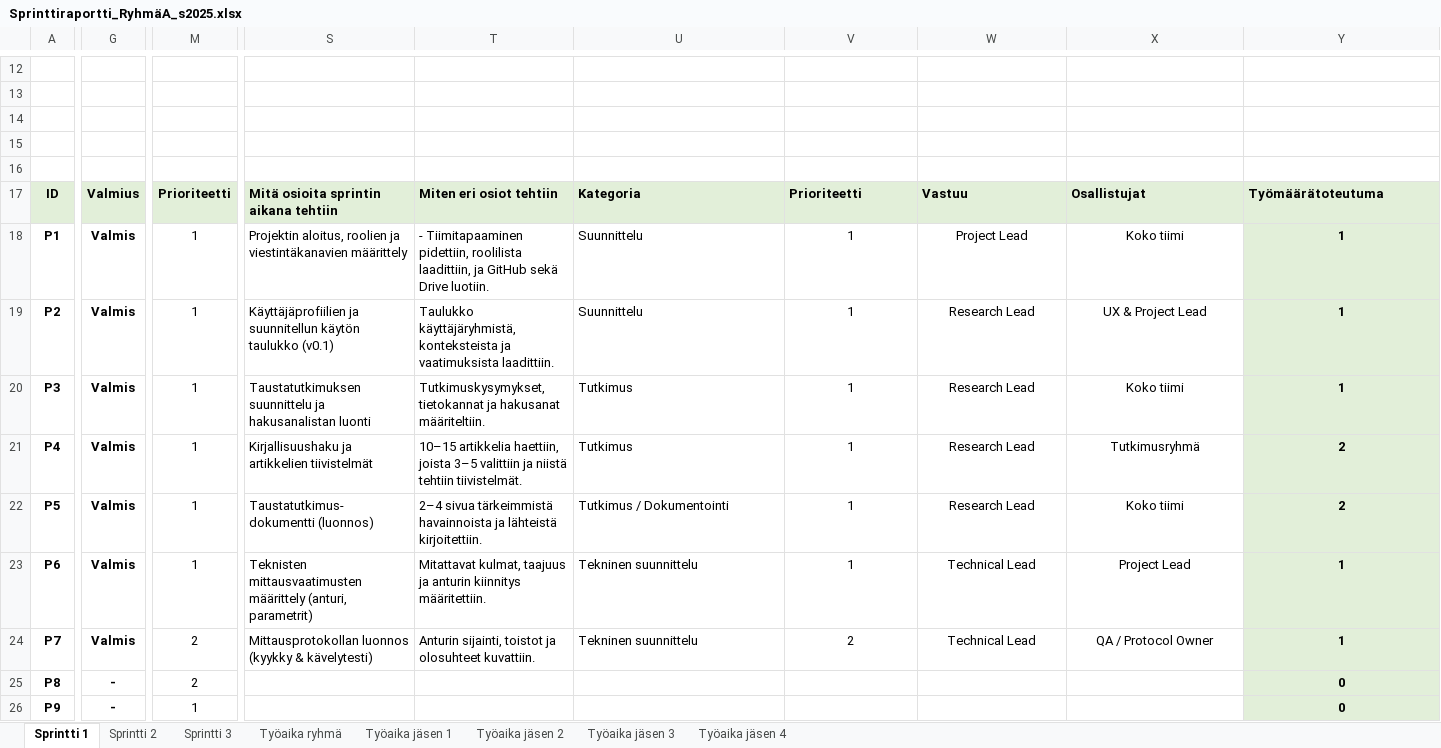
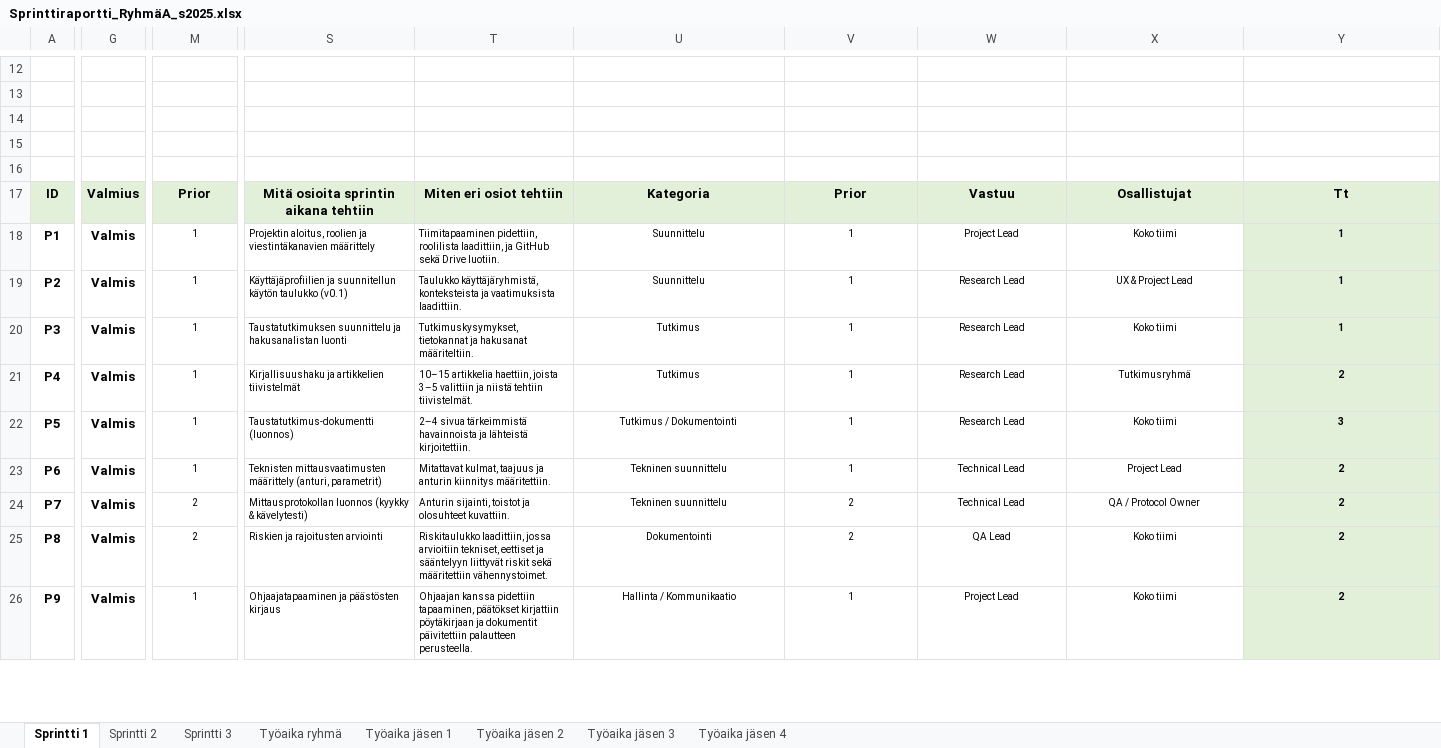
Before and after one commit to source-bob/hyte-proj2025, an Excel workbook: progress/Sprinttiraportti_RyhmäA_s2025.xlsx, sheet Sprintti 1, drawn as a sheet; only a part is shown, gaps mark what is left out; values as stored, in another font and other column widths than the file's, no borders; charts and pictures not drawn; the diff covers the shown part only; the diff names each change by its address in the sheet, - before the commit and + after, or states it on an @@ line.

Commit message:
result of sprint1

```diff
--- a/progress/Sprinttiraportti_RyhmäA_s2025.xlsx (sheet Sprintti 1)
+++ b/progress/Sprinttiraportti_RyhmäA_s2025.xlsx (sheet Sprintti 1)
-M17: Prioriteetti
+M17: Prior
-S17:Y17 alignment: left
+S17:Y17 alignment: center
-V17: Prioriteetti
+V17: Prior
-Y17: Työmäärätoteutuma
+Y17: Tt
@@ M18:M26 text size: smaller @@
@@ S18:Y24 text size: smaller @@
-T18: - Tiimitapaaminen pidettiin,…
+T18: Tiimitapaaminen pidettiin,…
-U18:U24 alignment: left
+U18:U24 alignment: center
-Y22: 2
+Y22: 3
-Y23:Y24: 1
+Y23:Y24: 2
-G25:G26: -
+G25:G26: Valmis
-S25: (empty)
+S25: Riskien ja rajoitusten arviointi
-T25: (empty)
+T25: Riskitaulukko laadittiin, jossa arvioitiin tekniset, eettiset ja sääntelyyn liittyvät riskit sekä määritettiin vähennystoimet.
-U25: (empty)
+U25: Dokumentointi
-V25: (empty)
+V25: 2
-W25: (empty)
+W25: QA Lead
-X25:X26: (empty)
+X25:X26: Koko tiimi
-Y25:Y26: 0
+Y25:Y26: 2
@@ Y25:Y26 text size: smaller @@
-S26: (empty)
+S26: Ohjaajatapaaminen ja päästösten kirjaus
-T26: (empty)
+T26: Ohjaajan kanssa pidettiin tapaaminen, päätökset kirjattiin pöytäkirjaan ja dokumentit päivitettiin palautteen perusteella.
-U26: (empty)
+U26: Hallinta / Kommunikaatio
-V26: (empty)
+V26: 1
-W26: (empty)
+W26: Project Lead
```
Also changed, not shown: 18 edited cells and cell formats elsewhere in this sheet, sheet Työaika jäsen 1, sheet Työaika ryhmä, sheet Sprintti 2, sheet Sprintti 3, charts or pictures, 19 other files.
